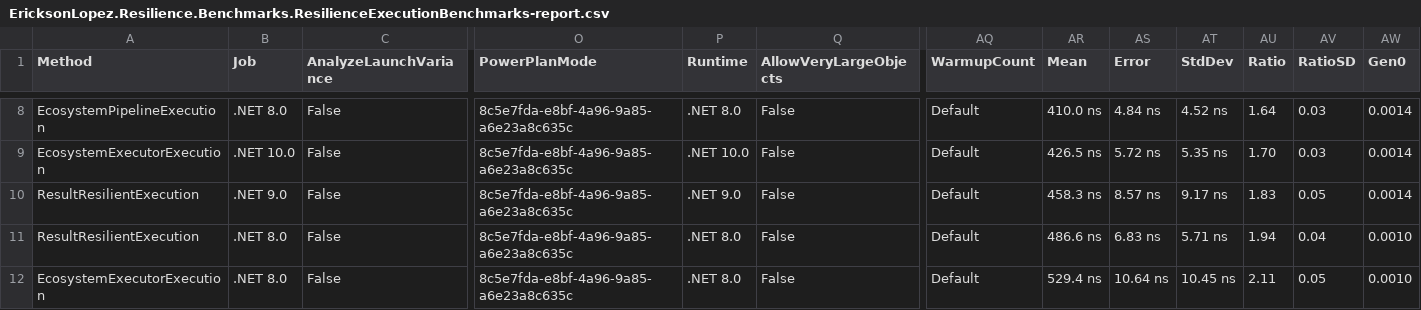
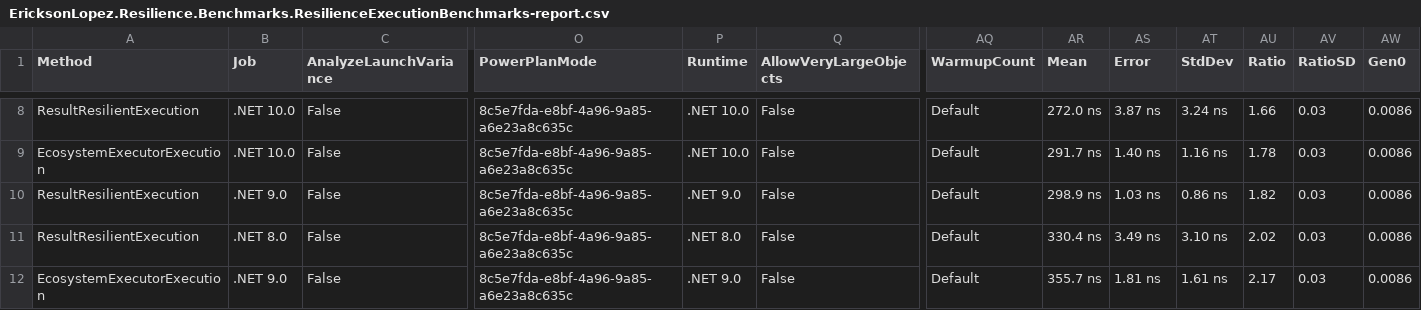
Before and after one commit to ericksonlopezf/dotnet-resilience, a CSV file: benchmarks/results/results/EricksonLopez.Resilience.Benchmarks.ResilienceExecutionBenchmarks-report.csv, drawn as a sheet; only a part is shown, gaps mark what is left out; the diff covers the shown part only; the diff names each change by its address in the sheet, - before the commit and + after, or states it on an @@ line.

```diff
--- a/benchmarks/results/results/EricksonLopez.Resilience.Benchmarks.ResilienceExecutionBenchmarks-report.csv
+++ b/benchmarks/results/results/EricksonLopez.Resilience.Benchmarks.ResilienceExecutionBenchmarks-report.csv
-A8 (Method): EcosystemPipelineExecution
+A8 (Method): ResultResilientExecution
-B8 (Job): .NET 8.0
+B8 (Job): .NET 10.0
-P8 (Runtime): .NET 8.0
+P8 (Runtime): .NET 10.0
-AR8 (Mean): 410.0 ns
+AR8 (Mean): 272.0 ns
-AS8 (Error): 4.84 ns
+AS8 (Error): 3.87 ns
-AT8 (StdDev): 4.52 ns
+AT8 (StdDev): 3.24 ns
-AU8 (Ratio): 1.64
+AU8 (Ratio): 1.66
-AW8:AW10 (Gen0): 0.0014
+AW8:AW10 (Gen0): 0.0086
-AR9 (Mean): 426.5 ns
+AR9 (Mean): 291.7 ns
-AS9 (Error): 5.72 ns
+AS9 (Error): 1.40 ns
-AT9 (StdDev): 5.35 ns
+AT9 (StdDev): 1.16 ns
-AU9 (Ratio): 1.70
+AU9 (Ratio): 1.78
-AR10 (Mean): 458.3 ns
+AR10 (Mean): 298.9 ns
-AS10 (Error): 8.57 ns
+AS10 (Error): 1.03 ns
-AT10 (StdDev): 9.17 ns
+AT10 (StdDev): 0.86 ns
-AU10 (Ratio): 1.83
+AU10 (Ratio): 1.82
-AV10 (RatioSD): 0.05
+AV10 (RatioSD): 0.03
-AR11 (Mean): 486.6 ns
+AR11 (Mean): 330.4 ns
-AS11 (Error): 6.83 ns
+AS11 (Error): 3.49 ns
-AT11 (StdDev): 5.71 ns
+AT11 (StdDev): 3.10 ns
-AU11 (Ratio): 1.94
+AU11 (Ratio): 2.02
-AV11 (RatioSD): 0.04
+AV11 (RatioSD): 0.03
-AW11:AW12 (Gen0): 0.0010
+AW11:AW12 (Gen0): 0.0086
-B12 (Job): .NET 8.0
+B12 (Job): .NET 9.0
-P12 (Runtime): .NET 8.0
+P12 (Runtime): .NET 9.0
-AR12 (Mean): 529.4 ns
+AR12 (Mean): 355.7 ns
-AS12 (Error): 10.64 ns
+AS12 (Error): 1.81 ns
-AT12 (StdDev): 10.45 ns
+AT12 (StdDev): 1.61 ns
-AU12 (Ratio): 2.11
+AU12 (Ratio): 2.17
-AV12 (RatioSD): 0.05
+AV12 (RatioSD): 0.03
```
Also changed, not shown: 40 edited cells elsewhere in this file, benchmarks/results/results/EricksonLopez.Resilience.Benchmarks.CircuitBreakerBenchmarks-report.csv, benchmarks/results/results/EricksonLopez.Resilience.Benchmarks.RateLimiterBenchmarks-report.csv, 18 other files.
